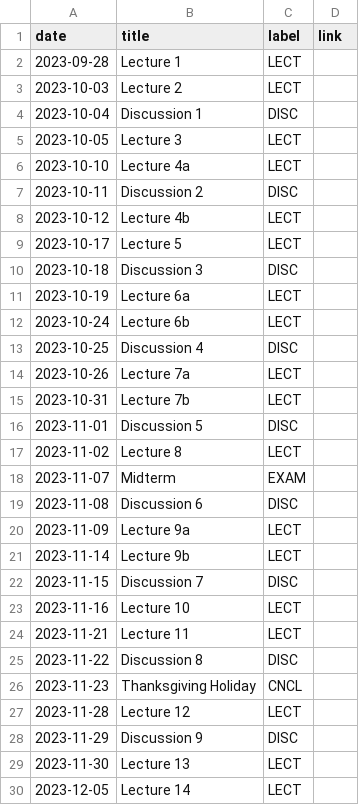
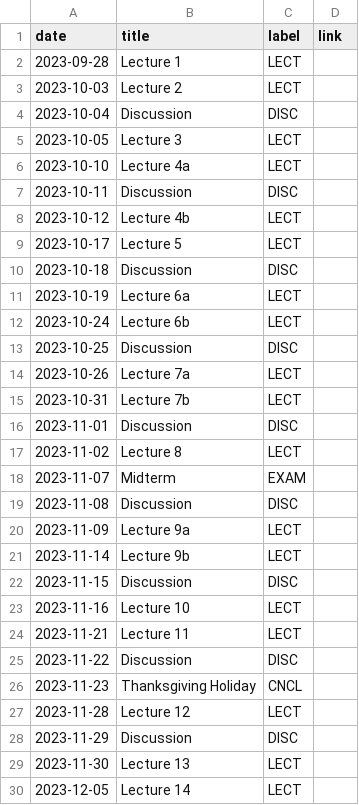
Before and after one commit to kshannon-ucsd/dsc100, a CSV file: _data/fa23/course_calendar.csv, drawn as a sheet; only a part is shown; the diff covers the shown part only.

Commit message:
update course cal pt. 2 :facepalm

```diff
--- a/_data/fa23/course_calendar.csv
+++ b/_data/fa23/course_calendar.csv
@@ -3,27 +3,27 @@ date,title,label,link
 2023-10-03,Lecture 2,LECT,
-2023-10-04,Discussion 1,DISC,
+2023-10-04,Discussion,DISC,
 2023-10-05,Lecture 3,LECT,
 2023-10-10,Lecture 4a,LECT,
-2023-10-11,Discussion 2,DISC,
+2023-10-11,Discussion,DISC,
 2023-10-12,Lecture 4b,LECT,
 2023-10-17,Lecture 5,LECT,
-2023-10-18,Discussion 3,DISC,
+2023-10-18,Discussion,DISC,
 2023-10-19,Lecture 6a,LECT,
 2023-10-24,Lecture 6b,LECT,
-2023-10-25,Discussion 4,DISC,
+2023-10-25,Discussion,DISC,
 2023-10-26,Lecture 7a,LECT,
 2023-10-31,Lecture 7b,LECT,
-2023-11-01,Discussion 5,DISC,
+2023-11-01,Discussion,DISC,
 2023-11-02,Lecture 8,LECT,
 2023-11-07,Midterm,EXAM,
-2023-11-08,Discussion 6,DISC,
+2023-11-08,Discussion,DISC,
 2023-11-09,Lecture 9a,LECT,
 2023-11-14,Lecture 9b,LECT,
-2023-11-15,Discussion 7,DISC,
+2023-11-15,Discussion,DISC,
 2023-11-16,Lecture 10,LECT,
 2023-11-21,Lecture 11,LECT,
-2023-11-22,Discussion 8,DISC,
+2023-11-22,Discussion,DISC,
 2023-11-23,Thanksgiving Holiday,CNCL,
 2023-11-28,Lecture 12,LECT,
-2023-11-29,Discussion 9,DISC,
+2023-11-29,Discussion,DISC,
 2023-11-30,Lecture 13,LECT,
```
Also changed, not shown: 1 edited cell elsewhere in this file.
